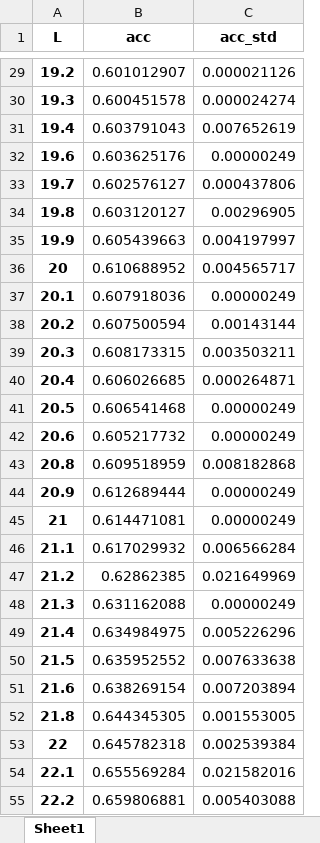
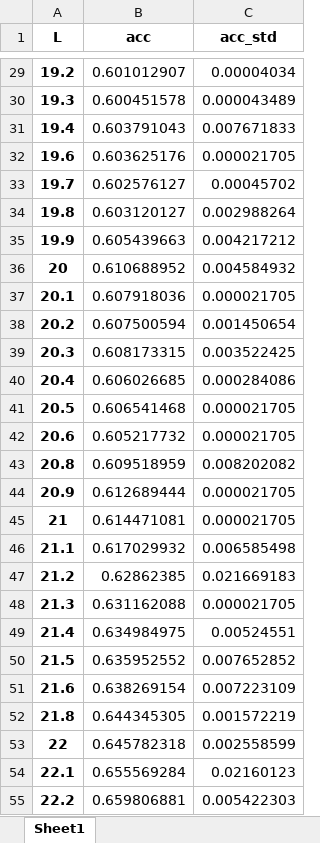
Before and after one commit to zeroknowledgediscovery/zcad, an Excel workbook: code/notebooks/phase1_objects_curated/itemsVsacc.xlsx, sheet Sheet1, drawn as a sheet; only a part is shown, gaps mark what is left out; values as stored, in another font and other column widths than the file's, no borders; the diff covers the shown part only; the diff names each change by its address in the sheet, - before the commit and + after, or states it on an @@ line.

```diff
--- a/code/notebooks/phase1_objects_curated/itemsVsacc.xlsx (sheet Sheet1)
+++ b/code/notebooks/phase1_objects_curated/itemsVsacc.xlsx (sheet Sheet1)
-C29 (acc_std): 0.000021126
+C29 (acc_std): 0.00004034
-C30 (acc_std): 0.000024274
+C30 (acc_std): 0.000043489
-C31 (acc_std): 0.007652619
+C31 (acc_std): 0.007671833
-C32 (acc_std): 0.00000249
+C32 (acc_std): 0.000021705
-C33 (acc_std): 0.000437806
+C33 (acc_std): 0.00045702
-C34 (acc_std): 0.00296905
+C34 (acc_std): 0.002988264
-C35 (acc_std): 0.004197997
+C35 (acc_std): 0.004217212
-C36 (acc_std): 0.004565717
+C36 (acc_std): 0.004584932
-C37 (acc_std): 0.00000249
+C37 (acc_std): 0.000021705
-C38 (acc_std): 0.00143144
+C38 (acc_std): 0.001450654
-C39 (acc_std): 0.003503211
+C39 (acc_std): 0.003522425
-C40 (acc_std): 0.000264871
+C40 (acc_std): 0.000284086
-C41:C42 (acc_std): 0.00000249
+C41:C42 (acc_std): 0.000021705
-C43 (acc_std): 0.008182868
+C43 (acc_std): 0.008202082
-C44:C45 (acc_std): 0.00000249
+C44:C45 (acc_std): 0.000021705
-C46 (acc_std): 0.006566284
+C46 (acc_std): 0.006585498
-C47 (acc_std): 0.021649969
+C47 (acc_std): 0.021669183
-C48 (acc_std): 0.00000249
+C48 (acc_std): 0.000021705
-C49 (acc_std): 0.005226296
+C49 (acc_std): 0.00524551
-C50 (acc_std): 0.007633638
+C50 (acc_std): 0.007652852
-C51 (acc_std): 0.007203894
+C51 (acc_std): 0.007223109
-C52 (acc_std): 0.001553005
+C52 (acc_std): 0.001572219
-C53 (acc_std): 0.002539384
+C53 (acc_std): 0.002558599
-C54 (acc_std): 0.021582016
+C54 (acc_std): 0.02160123
-C55 (acc_std): 0.005403088
+C55 (acc_std): 0.005422303
```
Also changed, not shown: 371 edited cells elsewhere in this sheet, code/notebooks/phase1_objects_curated/dsmfeaturessorted.xlsx, code/notebooks/phase1_objects_curated/feature_impotance_biotype.xlsx, 2 other files.
